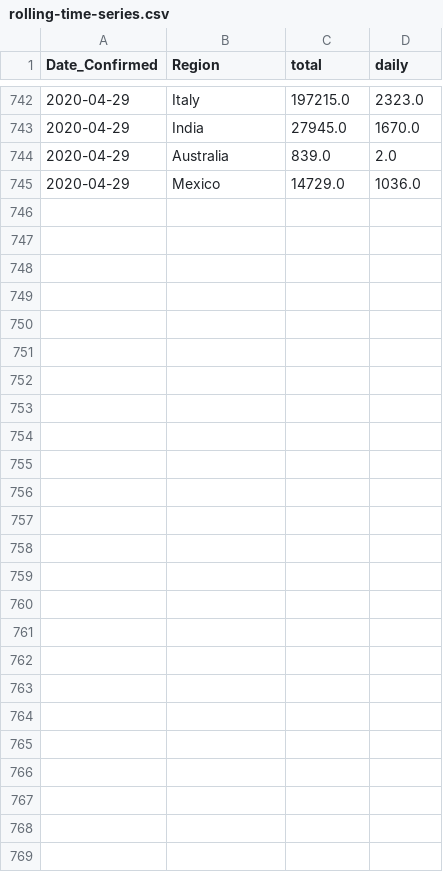
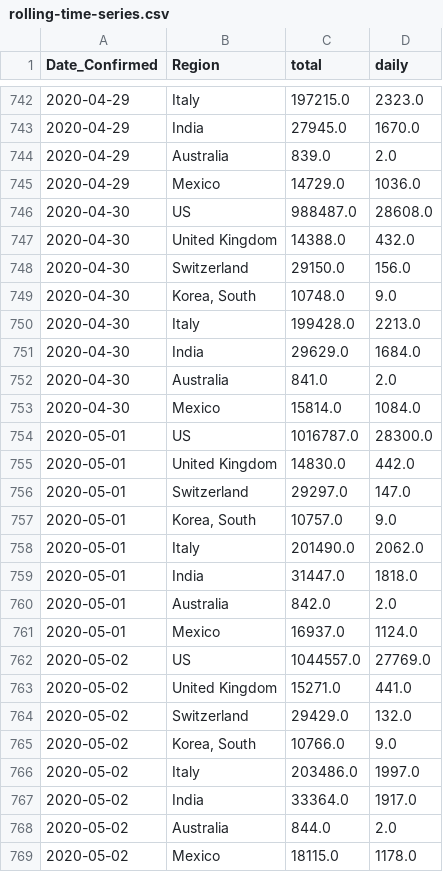
Before and after one commit to marianarf/covid19_mexico_analysis, a CSV file: time_series/rolling-time-series.csv, drawn as a sheet; only a part is shown, gaps mark what is left out; the diff names each change by its address in the sheet, - before the commit and + after, or states it on an @@ line.

```diff
--- a/time_series/rolling-time-series.csv
+++ b/time_series/rolling-time-series.csv
+row 746: 2020-04-30 | US | 988487.0 | 28608.0
+row 747: 2020-04-30 | United Kingdom | 14388.0 | 432.0
+row 748: 2020-04-30 | Switzerland | 29150.0 | 156.0
+row 749: 2020-04-30 | Korea, South | 10748.0 | 9.0
+row 750: 2020-04-30 | Italy | 199428.0 | 2213.0
+row 751: 2020-04-30 | India | 29629.0 | 1684.0
+row 752: 2020-04-30 | Australia | 841.0 | 2.0
+row 753: 2020-04-30 | Mexico | 15814.0 | 1084.0
+row 754: 2020-05-01 | US | 1016787.0 | 28300.0
+row 755: 2020-05-01 | United Kingdom | 14830.0 | 442.0
+row 756: 2020-05-01 | Switzerland | 29297.0 | 147.0
+row 757: 2020-05-01 | Korea, South | 10757.0 | 9.0
+row 758: 2020-05-01 | Italy | 201490.0 | 2062.0
+row 759: 2020-05-01 | India | 31447.0 | 1818.0
+row 760: 2020-05-01 | Australia | 842.0 | 2.0
+row 761: 2020-05-01 | Mexico | 16937.0 | 1124.0
+row 762: 2020-05-02 | US | 1044557.0 | 27769.0
+row 763: 2020-05-02 | United Kingdom | 15271.0 | 441.0
+row 764: 2020-05-02 | Switzerland | 29429.0 | 132.0
+row 765: 2020-05-02 | Korea, South | 10766.0 | 9.0
+row 766: 2020-05-02 | Italy | 203486.0 | 1997.0
+row 767: 2020-05-02 | India | 33364.0 | 1917.0
+row 768: 2020-05-02 | Australia | 844.0 | 2.0
+row 769: 2020-05-02 | Mexico | 18115.0 | 1178.0
```
Also changed, not shown: time_series/daily-world_covid19.csv, time_series/total-world-covid19.csv, 20 other files.
